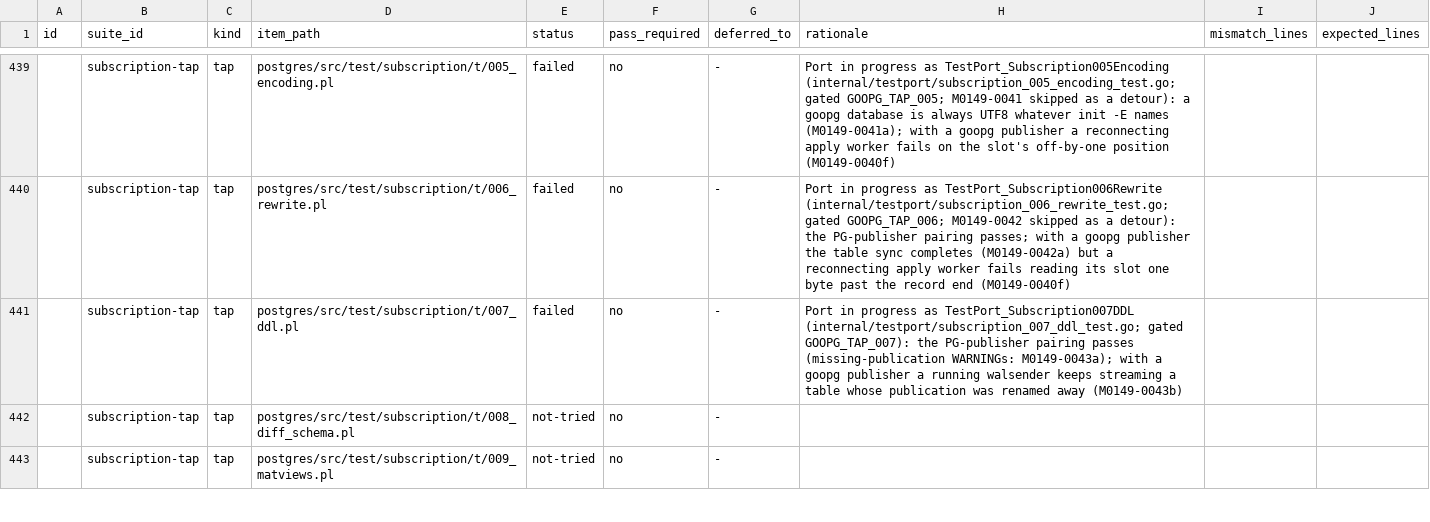
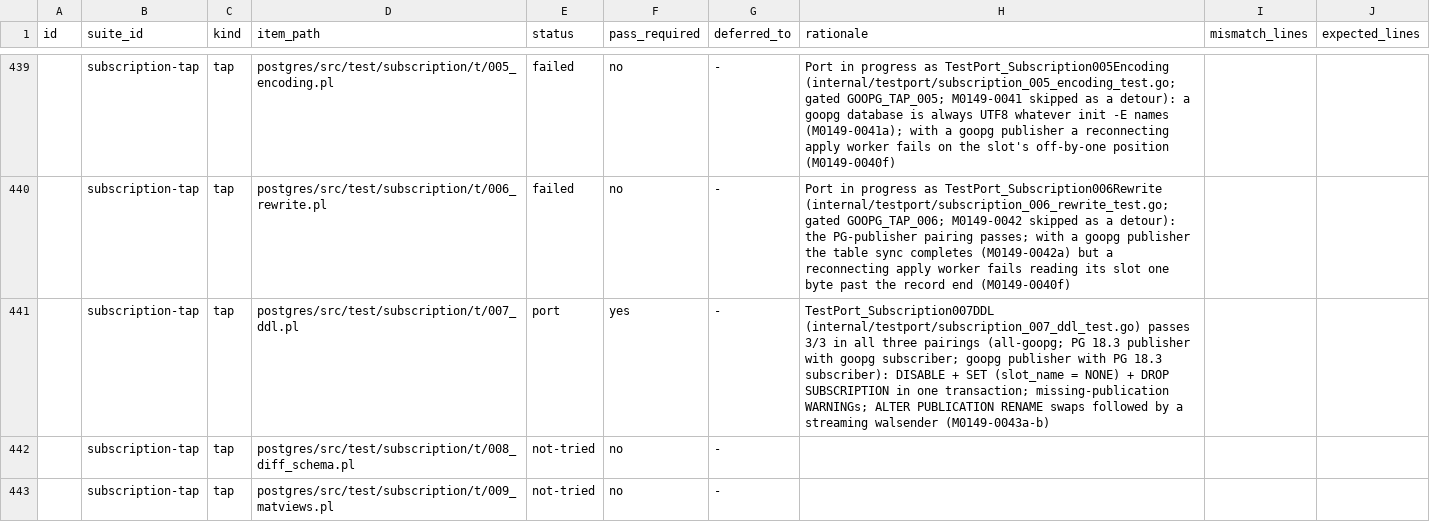
Before and after one commit to ryogrid/goopg, a CSV file: docs/test-port/postgres-oracle-target-inventory.csv, drawn as a sheet; only a part is shown, gaps mark what is left out; the diff names each change by its address in the sheet, - before the commit and + after, or states it on an @@ line.

```diff
--- a/docs/test-port/postgres-oracle-target-inventory.csv
+++ b/docs/test-port/postgres-oracle-target-inventory.csv
-E441 (status): failed
+E441 (status): port
-F441 (pass_required): no
+F441 (pass_required): yes
-H441 (rationale): Port in progress as TestPort_Subscription007DDL (internal/testport/subscription_007_ddl_test.go; gated GOOPG_TAP_007): the PG-publisher pairing passes (missing-publication WARNINGs: M0149-0043a); with a goopg publisher a running walsender keeps streaming a table whose publication was renamed away (M0149-0043b)
+H441 (rationale): TestPort_Subscription007DDL (internal/testport/subscription_007_ddl_test.go) passes 3/3 in all three pairings (all-goopg; PG 18.3 publisher with goopg subscriber; goopg publisher with PG 18.3 subscriber): DISABLE + SET (slot_name = NONE) + DROP SUBSCRIPTION in one transaction; missing-publication WARNINGs; ALTER PUBLICATION RENAME swaps followed by a streaming walsender (M0149-0043a-b)
```
Also changed, not shown: 17 other files.
